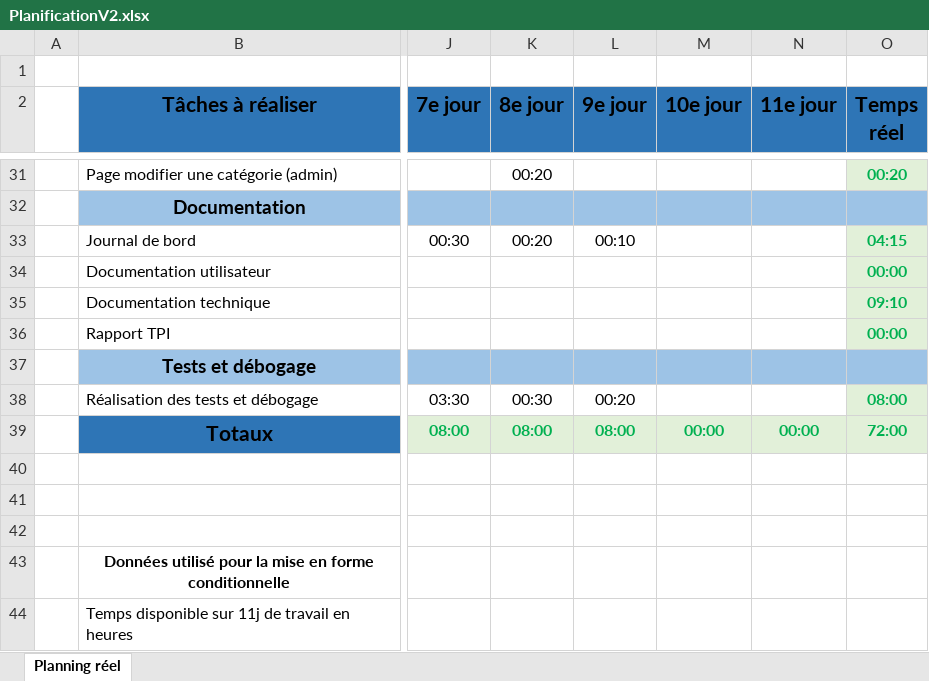
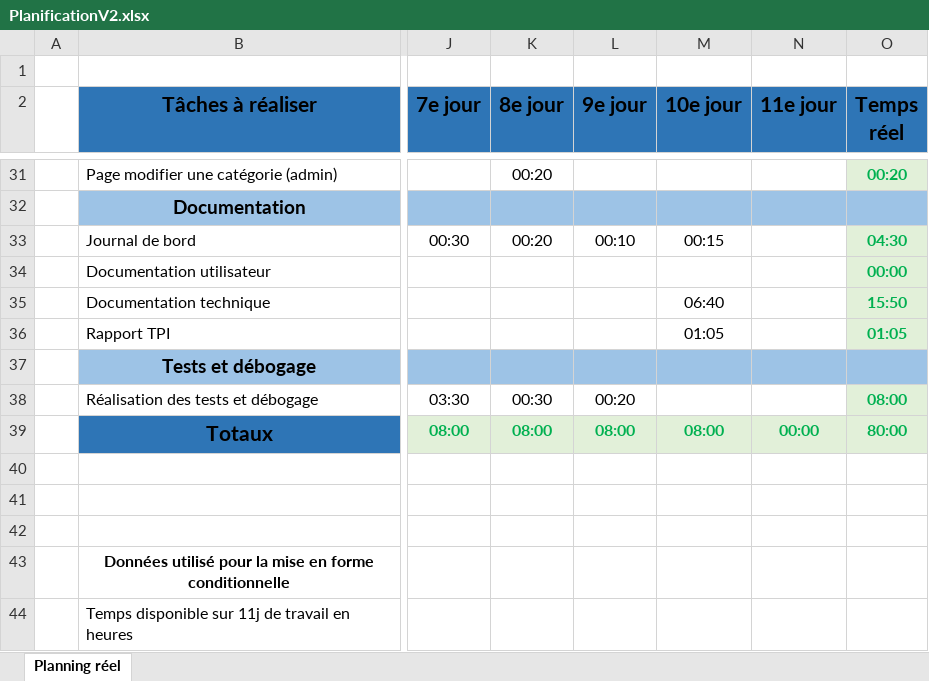
Before and after one commit to LethalDarkLight/Flavio_Soares_Rodrigues_TPI_2023, an Excel workbook: docs/PlanificationV2.xlsx, sheet Planning réel, drawn as a sheet; only a part is shown, gaps mark what is left out; values as stored, in another font and other column widths than the file's, no borders; conditional formats not drawn; the diff names each change by its address in the sheet, - before the commit and + after, or states it on an @@ line.

Commit message:
Mise à jour de la documentation de l'utilisateur

```diff
--- a/docs/PlanificationV2.xlsx (sheet Planning réel)
+++ b/docs/PlanificationV2.xlsx (sheet Planning réel)
-M33 (10e jour): (empty)
+M33 (10e jour): 00:15
-O33 (Temps réel): 04:15
+O33 (Temps réel): 04:30
-M35 (10e jour): (empty)
+M35 (10e jour): 06:40
-O35 (Temps réel): 09:10
+O35 (Temps réel): 15:50
-M36 (10e jour): (empty)
+M36 (10e jour): 01:05
-O36 (Temps réel): 00:00
+O36 (Temps réel): 01:05
-M39 (10e jour): 00:00
+M39 (10e jour): 08:00
-O39 (Temps réel): 72:00
+O39 (Temps réel): 80:00
```
Also changed, not shown: 15 other files.
